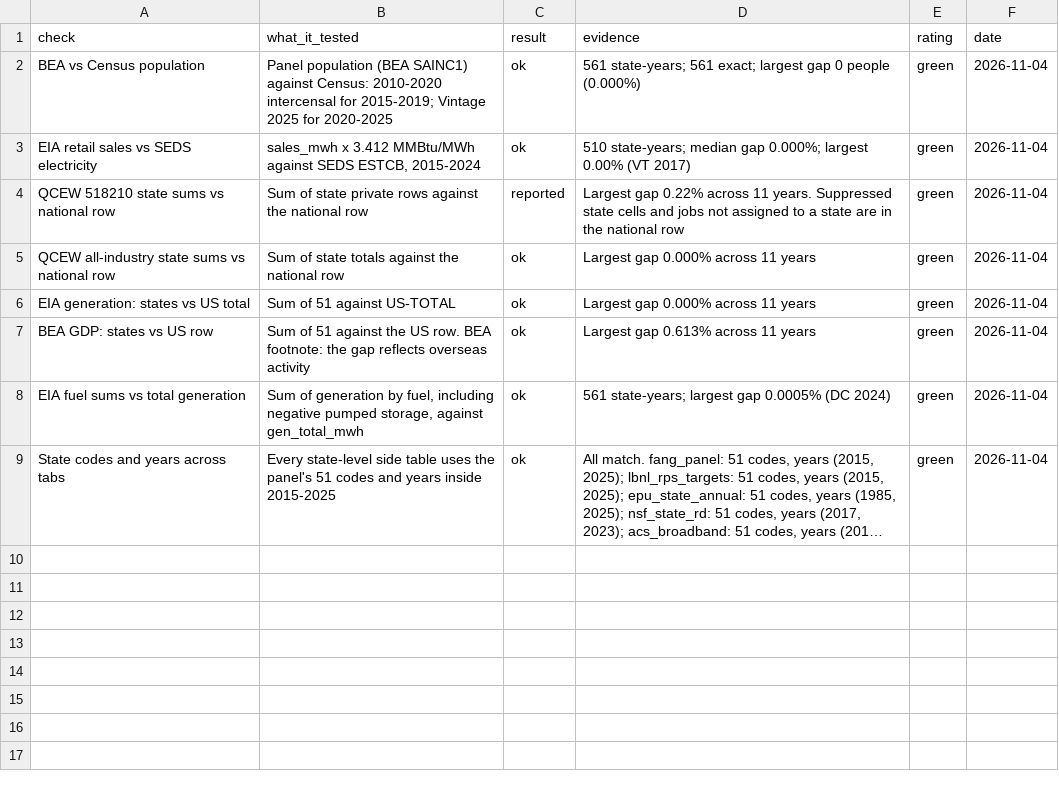
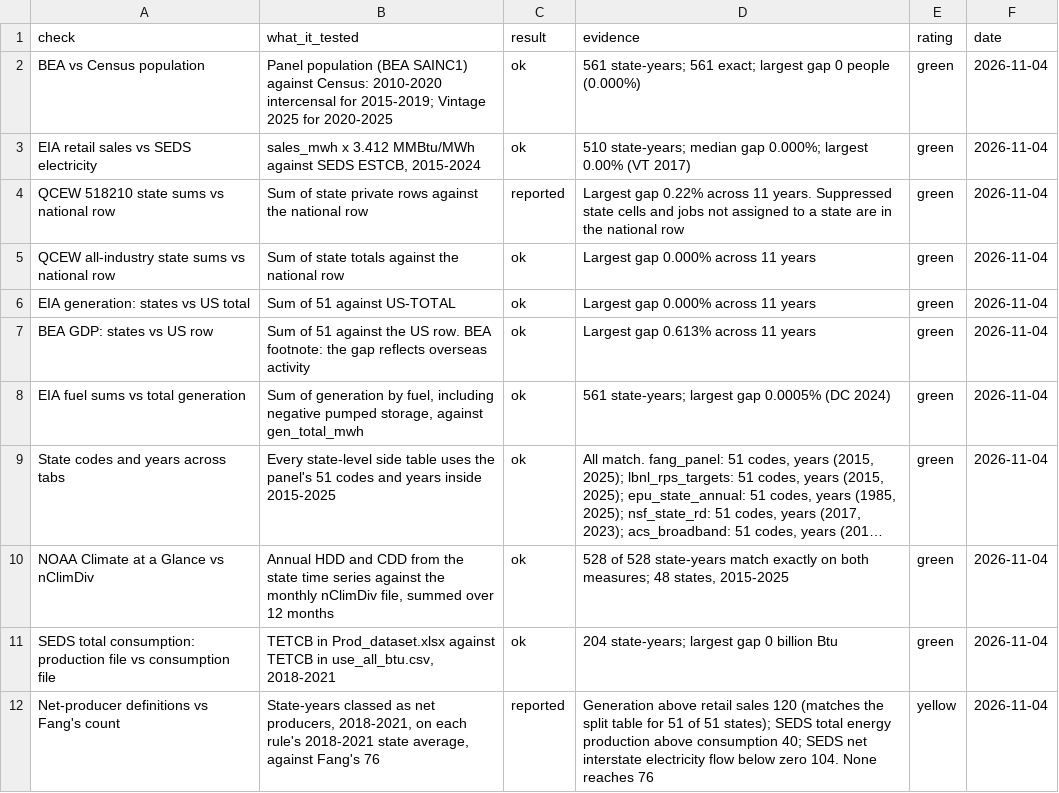
Before and after one commit to SHLEW06/econ499r-ai-renewables, a CSV file: logs/2026-11-04/cross_source_checks.csv, drawn as a sheet; long unchanged cells end in …; the diff names each change by its address in the sheet, - before the commit and + after, or states it on an @@ line.

```diff
--- a/logs/2026-11-04/cross_source_checks.csv
+++ b/logs/2026-11-04/cross_source_checks.csv
+row 10: NOAA Climate at a Glance vs nClimDiv | Annual HDD and CDD from the state time series against the monthly nClimDiv file, summed over 12 months | ok | 528 of 528 state-years match exactly on both measures; 48 states, 2015-2025 | green | 2026-11-04
+row 11: SEDS total consumption: production file vs consumption file | TETCB in Prod_dataset.xlsx against TETCB in use_all_btu.csv, 2018-2021 | ok | 204 state-years; largest gap 0 billion Btu | green | 2026-11-04
+row 12: Net-producer definitions vs Fang's count | State-years classed as net producers, 2018-2021, on each rule's 2018-2021 state average, against Fang's 76 | reported | Generation above retail sales 120 (matches the split table for 51 of 51 states); SEDS total energy production above consumption 40; SEDS net interstate electricity flow below zero 104. None reaches 76 | yellow | 2026-11-04
```
Also changed, not shown: logs/2026-11-04/master_workbook_30cells.csv, logs/2026-11-04/master_workbook_checks.csv, 13 other files.
